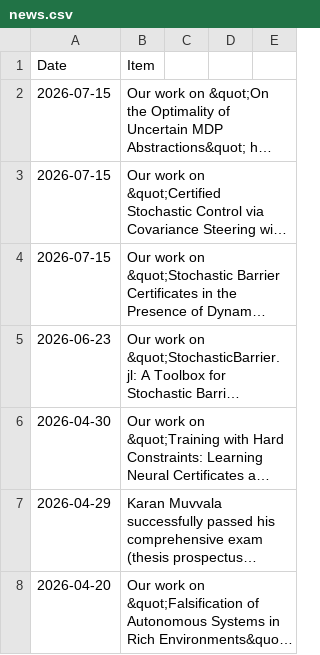
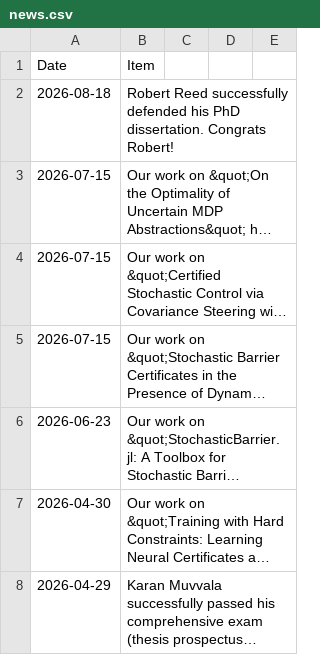
Before and after one commit to aria-systems-group/website, a CSV file: _data/news.csv, drawn as a sheet; only a part is shown; the shorter side is filled out with more unchanged rows; long unchanged cells end in …; the diff names each change by its address in the sheet, - before the commit and + after, or states it on an @@ line.

Commit message:
updated news w roberts defense

```diff
--- a/_data/news.csv
+++ b/_data/news.csv
+row 2: 2026-08-18 | Robert Reed successfully defended his PhD dissertation. Congrats Robert!
```
